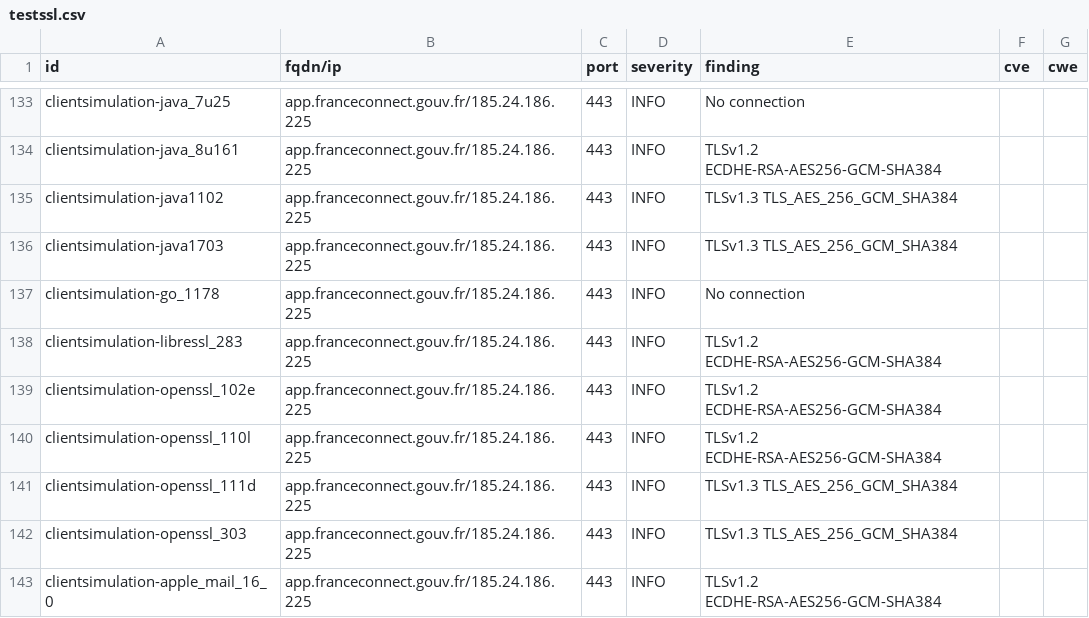
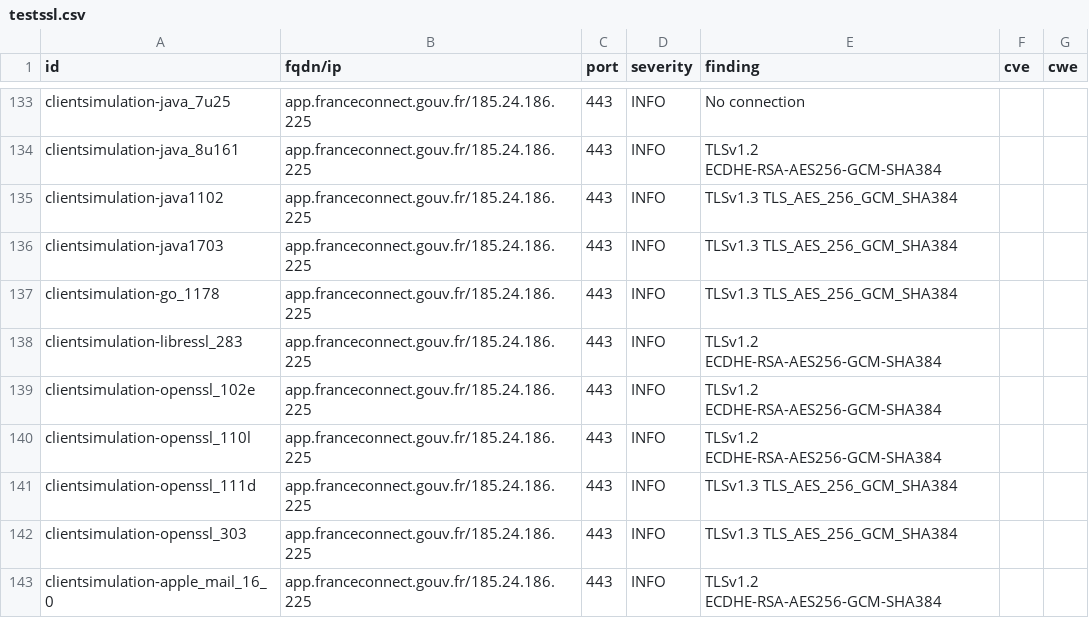
Before and after one commit to betagouv/dashlord-operateur, a CSV file: results/aHR0cHM6Ly9hcHAuZnJhbmNlY29ubmVjdC5nb3V2LmZyLw==/testssl.csv, drawn as a sheet; only a part is shown, gaps mark what is left out; the diff covers the shown part only.

```diff
--- a/results/aHR0cHM6Ly9hcHAuZnJhbmNlY29ubmVjdC5nb3V2LmZyLw==/testssl.csv
+++ b/results/aHR0cHM6Ly9hcHAuZnJhbmNlY29ubmVjdC5nb3V2LmZyLw==/testssl.csv
@@ -136,3 +136,3 @@
 "clientsimulation-java1703","app.franceconnect.gouv.fr/185.24.186.225","443","INFO","TLSv1.3 TLS_AES_256_GCM_SHA384","",""
-"clientsimulation-go_1178","app.franceconnect.gouv.fr/185.24.186.225","443","INFO","No connection","",""
+"clientsimulation-go_1178","app.franceconnect.gouv.fr/185.24.186.225","443","INFO","TLSv1.3 TLS_AES_256_GCM_SHA384","",""
 "clientsimulation-libressl_283","app.franceconnect.gouv.fr/185.24.186.225","443","INFO","TLSv1.2 ECDHE-RSA-AES256-GCM-SHA384","",""
```
Also changed, not shown: 1 added row, 1 removed row and 4 edited cells elsewhere in this file, 12 other files.
